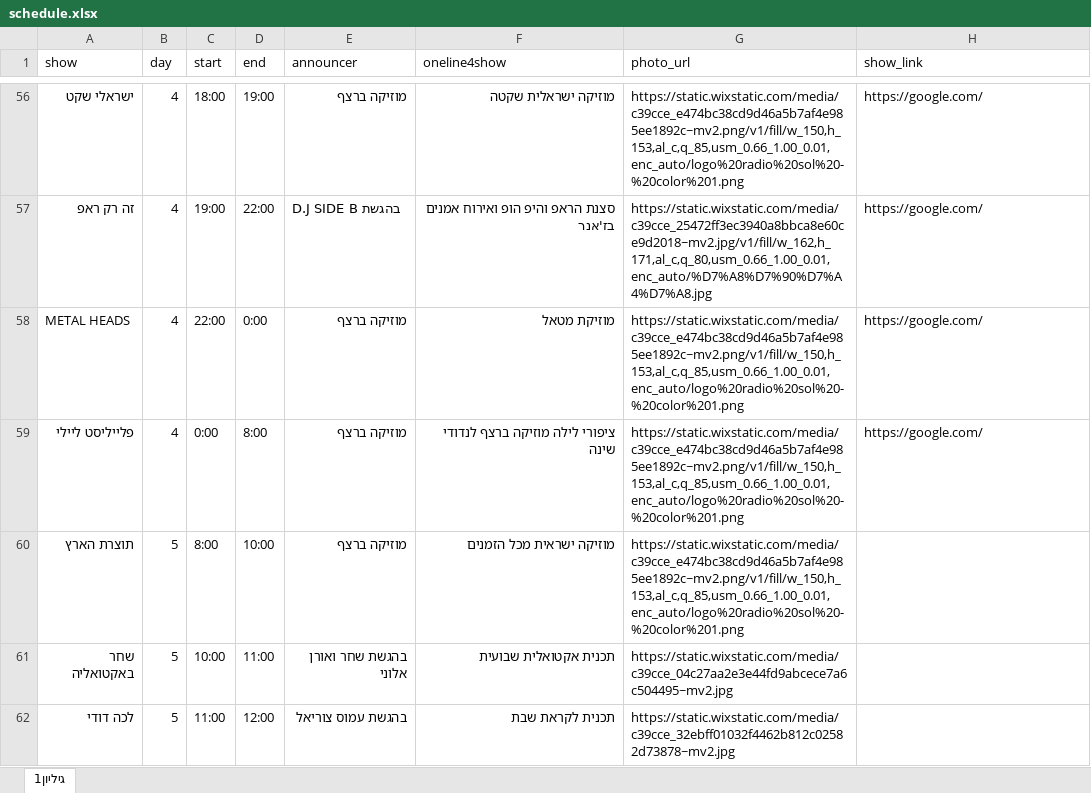
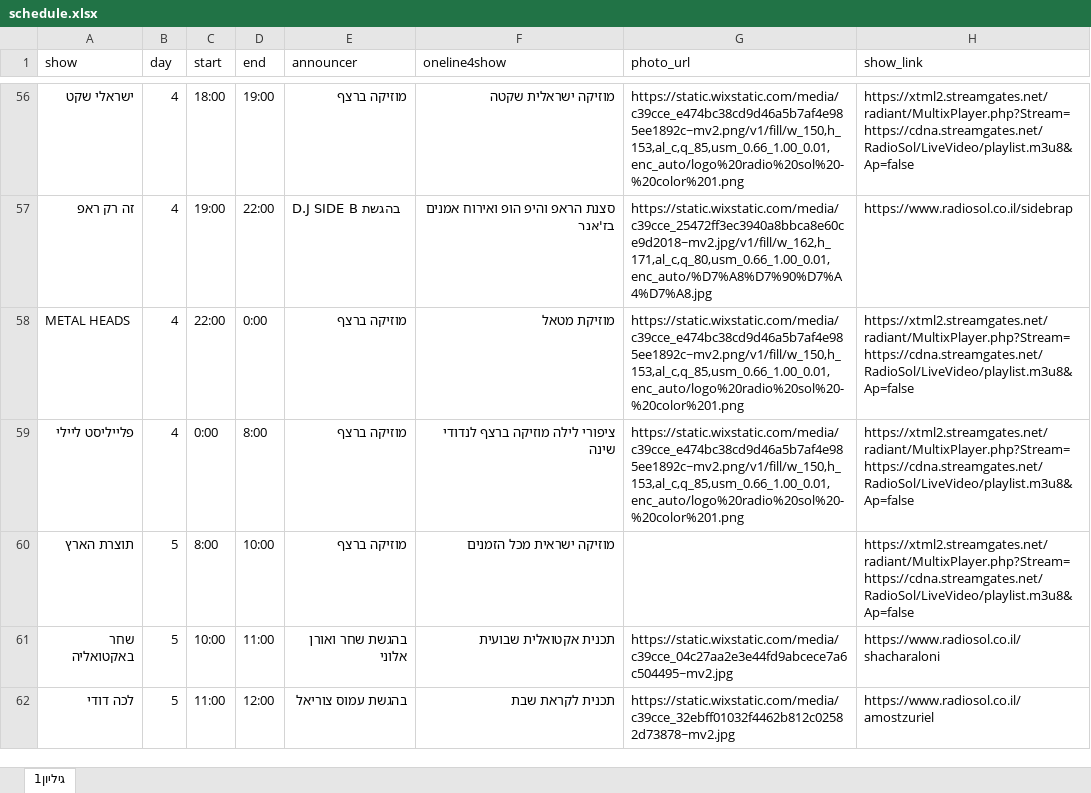
Before and after one commit to galrabino/radiosol, an Excel workbook: schedule.xlsx, sheet גיליון1, drawn as a sheet; only a part is shown, gaps mark what is left out; values as stored, in another font and other column widths than the file's, no cell formats; the diff covers the shown part only; the diff names each change by its address in the sheet, - before the commit and + after, or states it on an @@ line.

```diff
--- a/schedule.xlsx (sheet גיליון1)
+++ b/schedule.xlsx (sheet גיליון1)
-H56 (show_link): https://google.com/
+H56 (show_link): https://xtml2.streamgates.net/radiant/MultixPlayer.php?Stream=https://cdna.streamgates.net/RadioSol/LiveVideo/playlist.m3u8&Ap=false
-H57 (show_link): https://google.com/
+H57 (show_link): https://www.radiosol.co.il/sidebrap
-H58:H59 (show_link): https://google.com/
+H58:H59 (show_link): https://xtml2.streamgates.net/radiant/MultixPlayer.php?Stream=https://cdna.streamgates.net/RadioSol/LiveVideo/playlist.m3u8&Ap=false
-G60 (photo_url): https://static.wixstatic.com/media/c39cce_e474bc38cd9d46a5b7af4e985ee1892c~mv2.png/v1/fill/w_150,h_153,al_c,q_85,usm_0.66_1.00_0.01,enc_auto/logo%20radio%20sol%20-%20color%201.png
+G60 (photo_url): (empty)
-H60 (show_link): (empty)
+H60 (show_link): https://xtml2.streamgates.net/radiant/MultixPlayer.php?Stream=https://cdna.streamgates.net/RadioSol/LiveVideo/playlist.m3u8&Ap=false
-H61 (show_link): (empty)
+H61 (show_link): https://www.radiosol.co.il/shacharaloni
-H62 (show_link): (empty)
+H62 (show_link): https://www.radiosol.co.il/amostzuriel
```
Also changed, not shown: 93 edited cells elsewhere in this sheet, cell formats.
